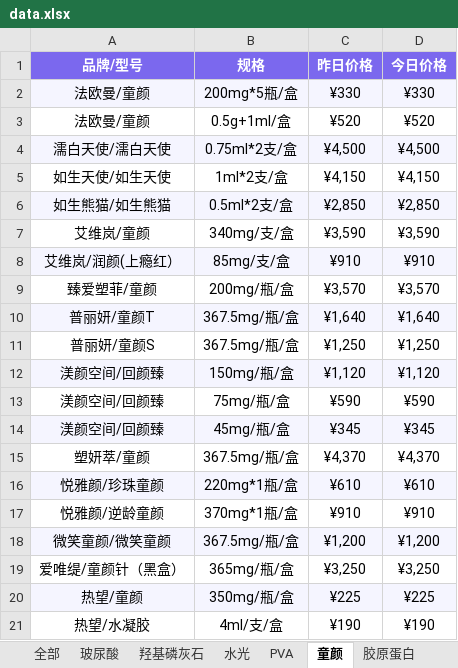
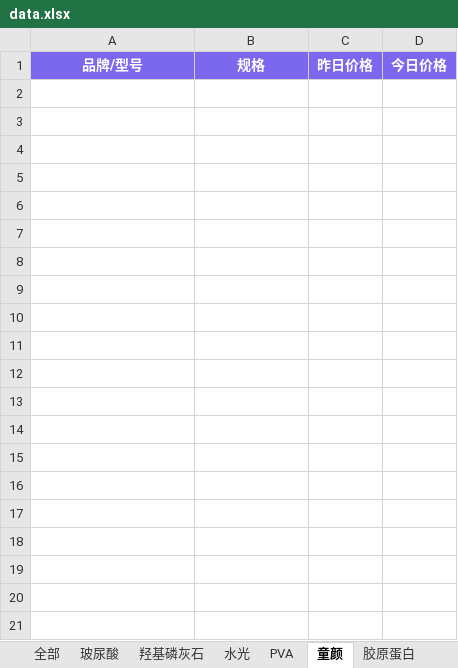
Before and after one commit to l1715993715/yuemei, an Excel workbook: data.xlsx, sheet 童颜, drawn as a sheet; only a part is shown; values as stored, in another font and other column widths than the file's, no borders; the diff covers the shown part only; the diff names each change by its address in the sheet, - before the commit and + after, or states it on an @@ line.

```diff
--- a/data.xlsx (sheet 童颜)
+++ b/data.xlsx (sheet 童颜)
-row 2: 法欧曼/童颜 | 200mg*5瓶/盒 | ¥330 | ¥330
-row 3: 法欧曼/童颜 | 0.5g+1ml/盒 | ¥520 | ¥520
-row 4: 濡白天使/濡白天使 | 0.75ml*2支/盒 | ¥4,500 | ¥4,500
-row 5: 如生天使/如生天使 | 1ml*2支/盒 | ¥4,150 | ¥4,150
-row 6: 如生熊猫/如生熊猫 | 0.5ml*2支/盒 | ¥2,850 | ¥2,850
-row 7: 艾维岚/童颜 | 340mg/支/盒 | ¥3,590 | ¥3,590
-row 8: 艾维岚/润颜(上瘾红） | 85mg/支/盒 | ¥910 | ¥910
-row 9: 臻爱塑菲/童颜 | 200mg/瓶/盒 | ¥3,570 | ¥3,570
-row 10: 普丽妍/童颜T | 367.5mg/瓶/盒 | ¥1,640 | ¥1,640
-row 11: 普丽妍/童颜S | 367.5mg/瓶/盒 | ¥1,250 | ¥1,250
-row 12: 渼颜空间/回颜臻 | 150mg/瓶/盒 | ¥1,120 | ¥1,120
-row 13: 渼颜空间/回颜臻 | 75mg/瓶/盒 | ¥590 | ¥590
-row 14: 渼颜空间/回颜臻 | 45mg/瓶/盒 | ¥345 | ¥345
-row 15: 塑妍萃/童颜 | 367.5mg/瓶/盒 | ¥4,370 | ¥4,370
-row 16: 悦雅颜/珍珠童颜 | 220mg*1瓶/盒 | ¥610 | ¥610
-row 17: 悦雅颜/逆龄童颜 | 370mg*1瓶/盒 | ¥910 | ¥910
-row 18: 微笑童颜/微笑童颜 | 367.5mg/瓶/盒 | ¥1,200 | ¥1,200
-row 19: 爱唯缇/童颜针（黑盒） | 365mg/瓶/盒 | ¥3,250 | ¥3,250
-row 20: 热望/童颜 | 350mg/瓶/盒 | ¥225 | ¥225
-row 21: 热望/水凝胶 | 4ml/支/盒 | ¥190 | ¥190
```
Also changed, not shown: 15 removed rows elsewhere in this sheet, sheet 水光, sheet PVA, sheet PCL.
